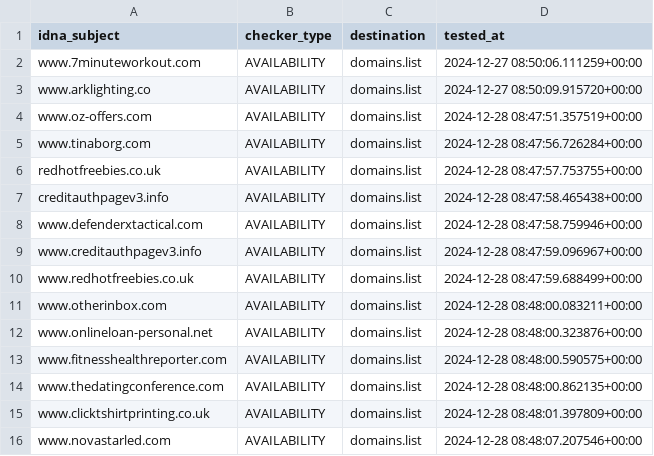
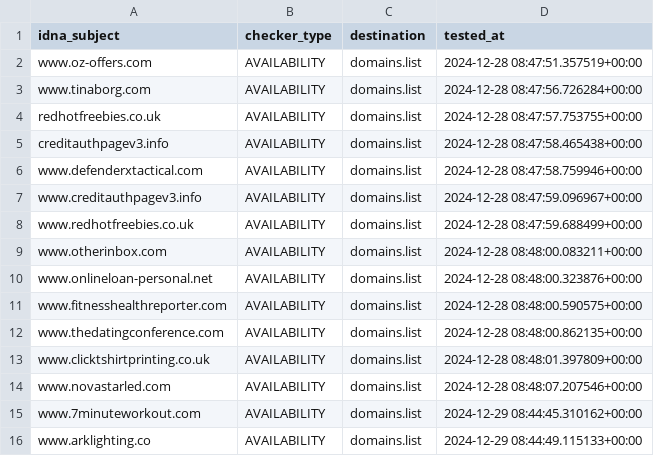
Before and after one commit to Ultimate-Hosts-Blacklist/Add_Spam, a CSV file: .pyfunceble/inactive.csv, drawn as a sheet.

```diff
--- a/.pyfunceble/inactive.csv
+++ b/.pyfunceble/inactive.csv
@@ -1,4 +1,2 @@
 idna_subject,checker_type,destination,tested_at
-www.7minuteworkout.com,AVAILABILITY,domains.list,2024-12-27 08:50:06.111259+00:00
-www.arklighting.co,AVAILABILITY,domains.list,2024-12-27 08:50:09.915720+00:00
 www.oz-offers.com,AVAILABILITY,domains.list,2024-12-28 08:47:51.357519+00:00
@@ -16 +14,3 @@ www.clicktshirtprinting.co.uk,AVAILABILITY,domains.list,2024-12-28 08:48:01.3978
 www.novastarled.com,AVAILABILITY,domains.list,2024-12-28 08:48:07.207546+00:00
+www.7minuteworkout.com,AVAILABILITY,domains.list,2024-12-29 08:44:45.310162+00:00
+www.arklighting.co,AVAILABILITY,domains.list,2024-12-29 08:44:49.115133+00:00
```
Also changed, not shown: 14 other files.
